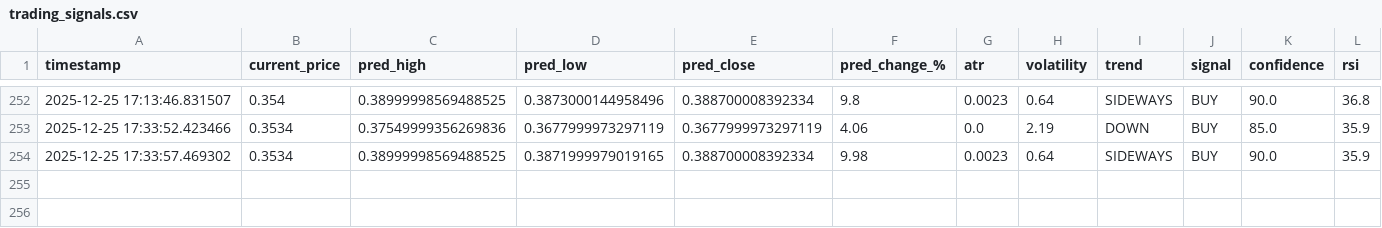
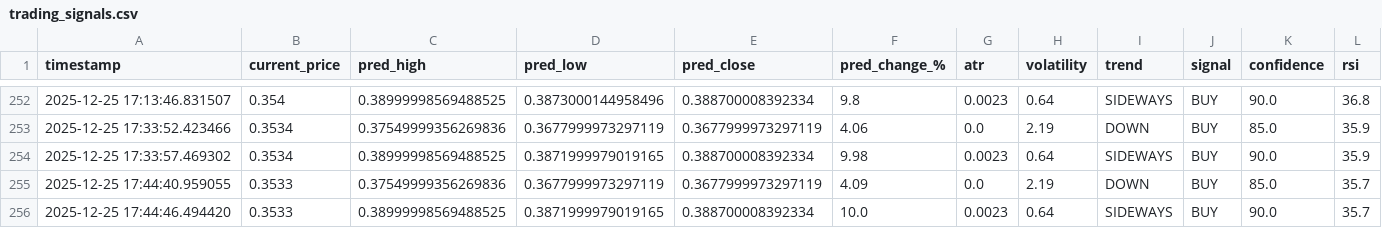
Before and after one commit to winningtrendingbots/Kraken-Trading-ADA, a CSV file: trading_signals.csv, drawn as a sheet; only a part is shown, gaps mark what is left out.

```diff
--- a/trading_signals.csv
+++ b/trading_signals.csv
@@ -254 +254,3 @@ timestamp,current_price,pred_high,pred_low,pred_close,pred_change_%,atr,volatili
 2025-12-25 17:33:57.469302,0.3534,0.38999998569488525,0.3871999979019165,0.388700008392334,9.98,0.0023,0.64,SIDEWAYS,BUY,90.0,35.9
+2025-12-25 17:44:40.959055,0.3533,0.37549999356269836,0.3677999973297119,0.3677999973297119,4.09,0.0,2.19,DOWN,BUY,85.0,35.7
+2025-12-25 17:44:46.494420,0.3533,0.38999998569488525,0.3871999979019165,0.388700008392334,10.0,0.0023,0.64,SIDEWAYS,BUY,90.0,35.7
```
Also changed, not shown: prediction_tracker.csv.
